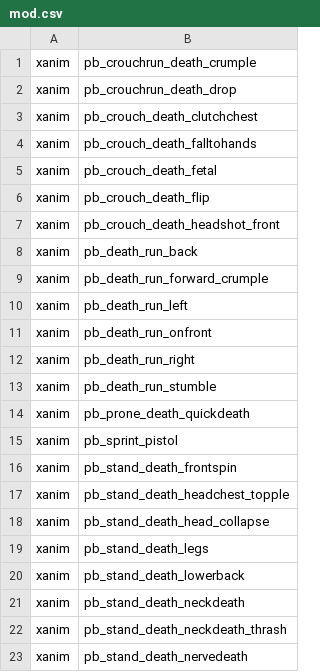
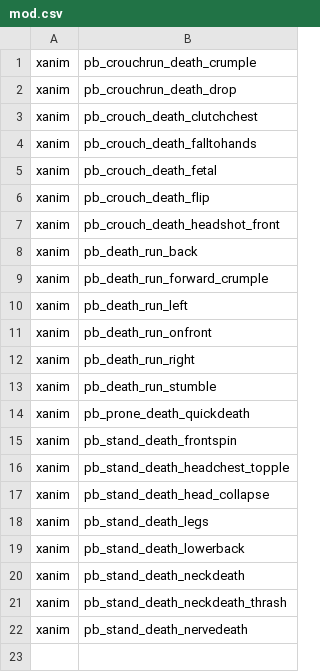
Before and after one commit to kruumy/cod4-better-anims, a CSV file: mod.csv, drawn as a sheet.

Commit message:
removed pistol sprint

```diff
--- a/mod.csv
+++ b/mod.csv
@@ -14,3 +14,2 @@ xanim,pb_death_run_stumble
 xanim,pb_prone_death_quickdeath
-xanim,pb_sprint_pistol
 xanim,pb_stand_death_frontspin
```
Also changed, not shown: 6 other files.
